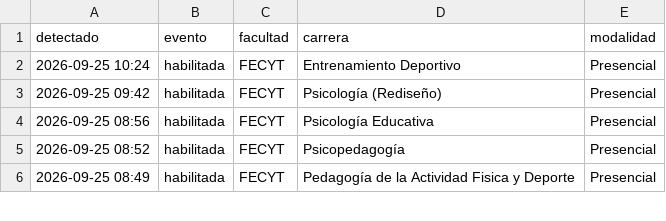
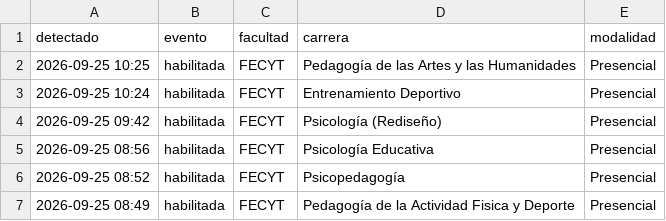
Before and after one commit to jhordan-huera/notificacion-matriculas, a CSV file: historial.csv, drawn as a sheet; only a part is shown.

```diff
--- a/historial.csv
+++ b/historial.csv
@@ -1,2 +1,3 @@
 detectado,evento,facultad,carrera,modalidad
+2026-09-25 10:25,habilitada,FECYT,Pedagogía de las Artes y las Humanidades,Presencial
 2026-09-25 10:24,habilitada,FECYT,Entrenamiento Deportivo,Presencial
```
Also changed, not shown: 1 other file.
